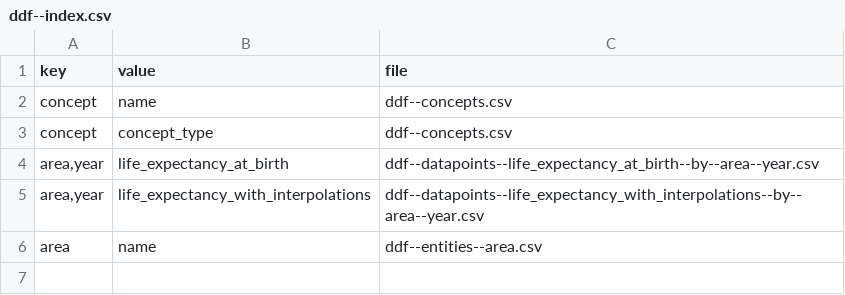
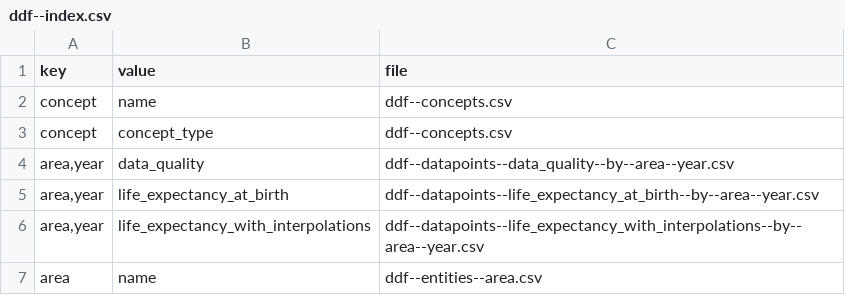
Before and after one commit to open-numbers/ddf--gapminder--hist_lex, a CSV file: ddf--index.csv, drawn as a sheet; the diff names each change by its address in the sheet, - before the commit and + after, or states it on an @@ line.

Commit message:
improve script and result
1. use general format for numbers in csv
2. add data quality datapoints

```diff
--- a/ddf--index.csv
+++ b/ddf--index.csv
+row 4: area,year | data_quality | ddf--datapoints--data_quality--by--area--year.csv
```
Also changed, not shown: 3 other files.
